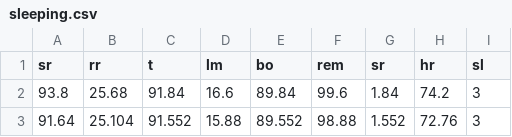
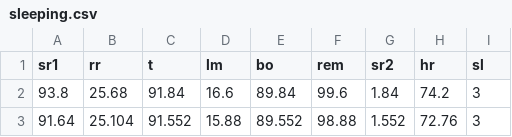
Before and after one commit to ZivBenda/tabular_data_science_biu_final_project, a CSV file: datasets/sleeping.csv, drawn as a sheet; only a part is shown.

Commit message:
Add files via upload

```diff
--- a/datasets/sleeping.csv
+++ b/datasets/sleeping.csv
@@ -1,2 +1,2 @@
-sr,rr,t,lm,bo,rem,sr,hr,sl
+sr1,rr,t,lm,bo,rem,sr2,hr,sl
 93.8,25.68,91.84,16.6,89.84,99.6,1.84,74.2,3
```
